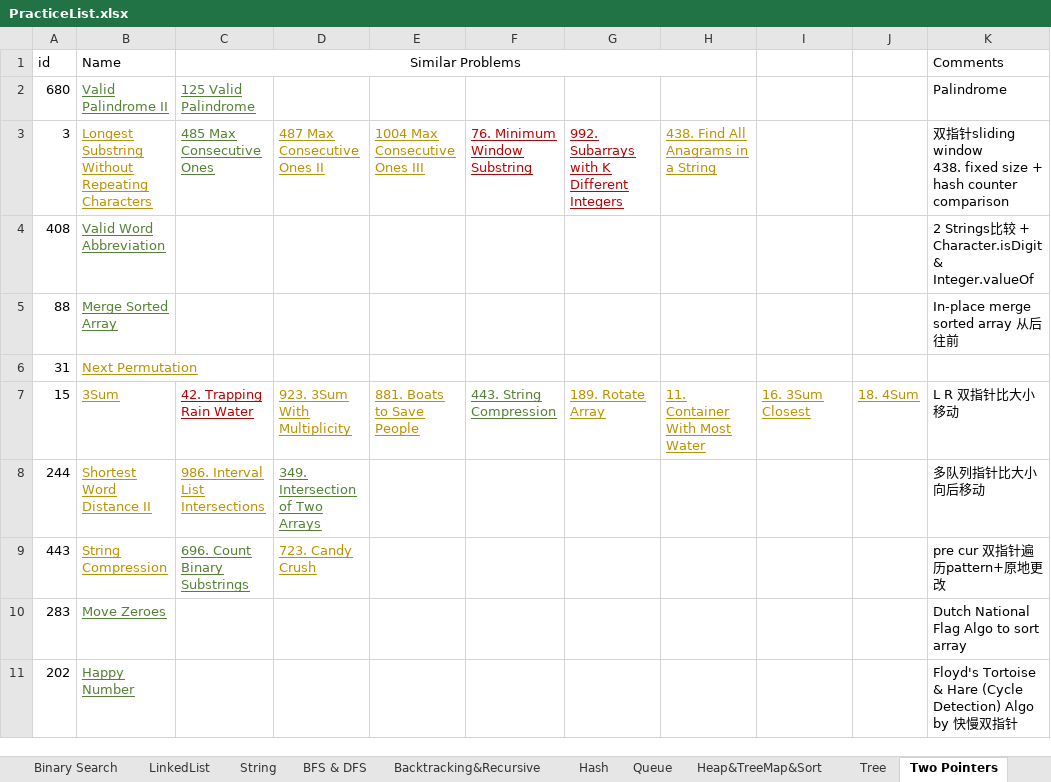
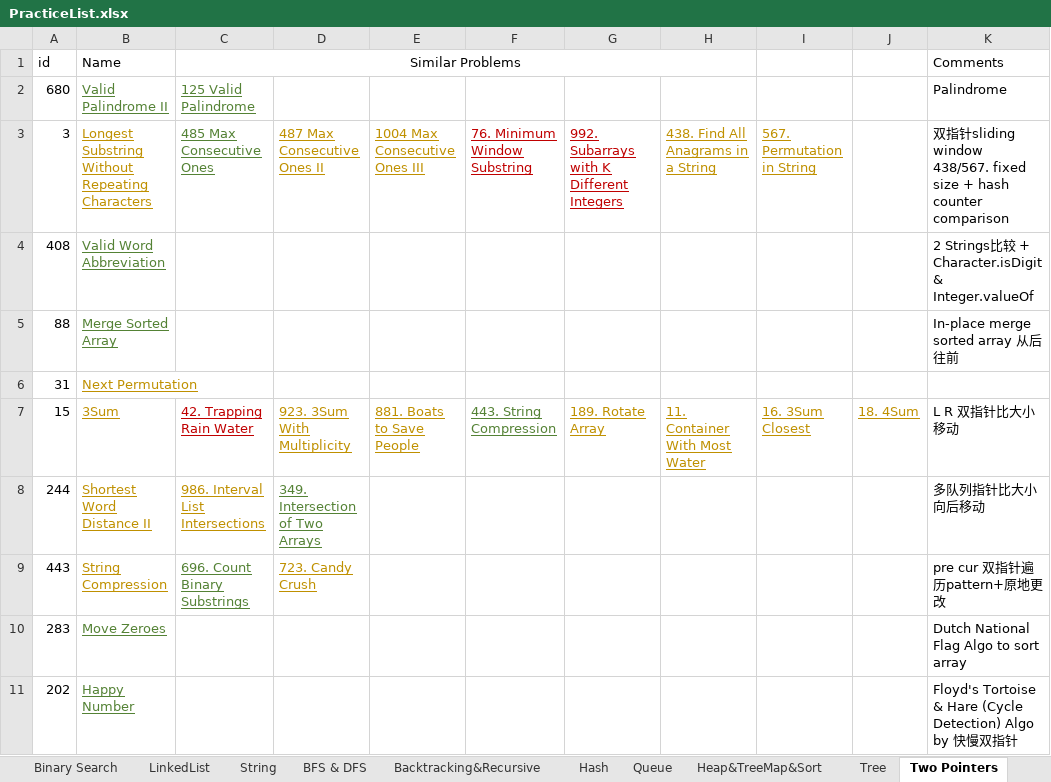
Before and after one commit to LiXieLabs/codingpractice, an Excel workbook: PracticeList.xlsx, sheet Two Pointers, drawn as a sheet; values as stored, in another font and other column widths than the file's, no borders; ↵ is a line break in a cell; the diff names each change by its address in the sheet, - before the commit and + after, or states it on an @@ line.

```diff
--- a/PracticeList.xlsx (sheet Two Pointers)
+++ b/PracticeList.xlsx (sheet Two Pointers)
-I3: (empty)
+I3: 567. Permutation in String
-K3 (Comments): …sliding window ↵ 438. fixed size…
+K3 (Comments): …sliding window ↵ 438/567. fixed size…
```
Also changed, not shown: sheet All, 2 other files.
